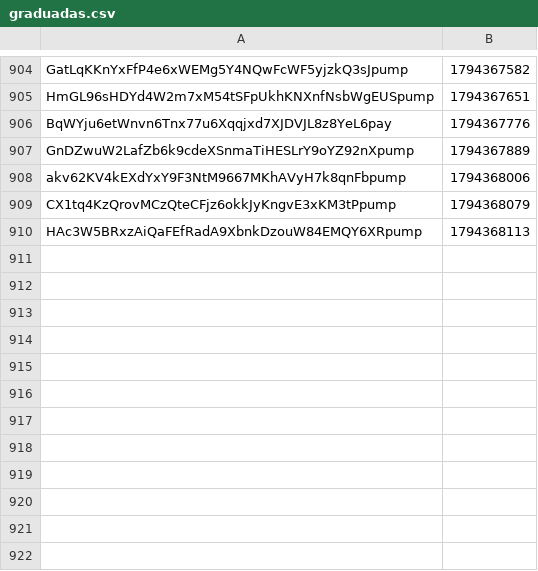
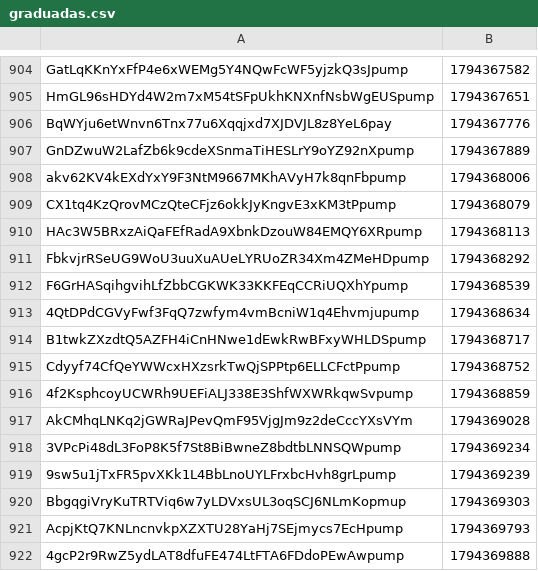
Before and after one commit to organelito23/arturocasas, a CSV file: graduadas.csv, drawn as a sheet; only a part is shown, gaps mark what is left out; the diff names each change by its address in the sheet, - before the commit and + after, or states it on an @@ line.

```diff
--- a/graduadas.csv
+++ b/graduadas.csv
+row 911: FbkvjrRSeUG9WoU3uuXuAUeLYRUoZR34Xm4ZMeHDpump | 1794368292
+row 912: F6GrHASqihgvihLfZbbCGKWK33KKFEqCCRiUQXhYpump | 1794368539
+row 913: 4QtDPdCGVyFwf3FqQ7zwfym4vmBcniW1q4Ehvmjupump | 1794368634
+row 914: B1twkZXzdtQ5AZFH4iCnHNwe1dEwkRwBFxyWHLDSpump | 1794368717
+row 915: Cdyyf74CfQeYWWcxHXzsrkTwQjSPPtp6ELLCFctPpump | 1794368752
+row 916: 4f2KsphcoyUCWRh9UEFiALJ338E3ShfWXWRkqwSvpump | 1794368859
+row 917: AkCMhqLNKq2jGWRaJPevQmF95VjgJm9z2deCccYXsVYm | 1794369028
+row 918: 3VPcPi48dL3FoP8K5f7St8BiBwneZ8bdtbLNNSQWpump | 1794369234
+row 919: 9sw5u1jTxFR5pvXKk1L4BbLnoUYLFrxbcHvh8grLpump | 1794369239
+row 920: BbgqgiVryKuTRTViq6w7yLDVxsUL3oqSCJ6NLmKopmup | 1794369303
+row 921: AcpjKtQ7KNLncnvkpXZXTU28YaHj7SEjmycs7EcHpump | 1794369793
+row 922: 4gcP2r9RwZ5ydLAT8dfuFE474LtFTA6FDdoPEwAwpump | 1794369888
```
Also changed, not shown: monitor.csv, 3 other files.
